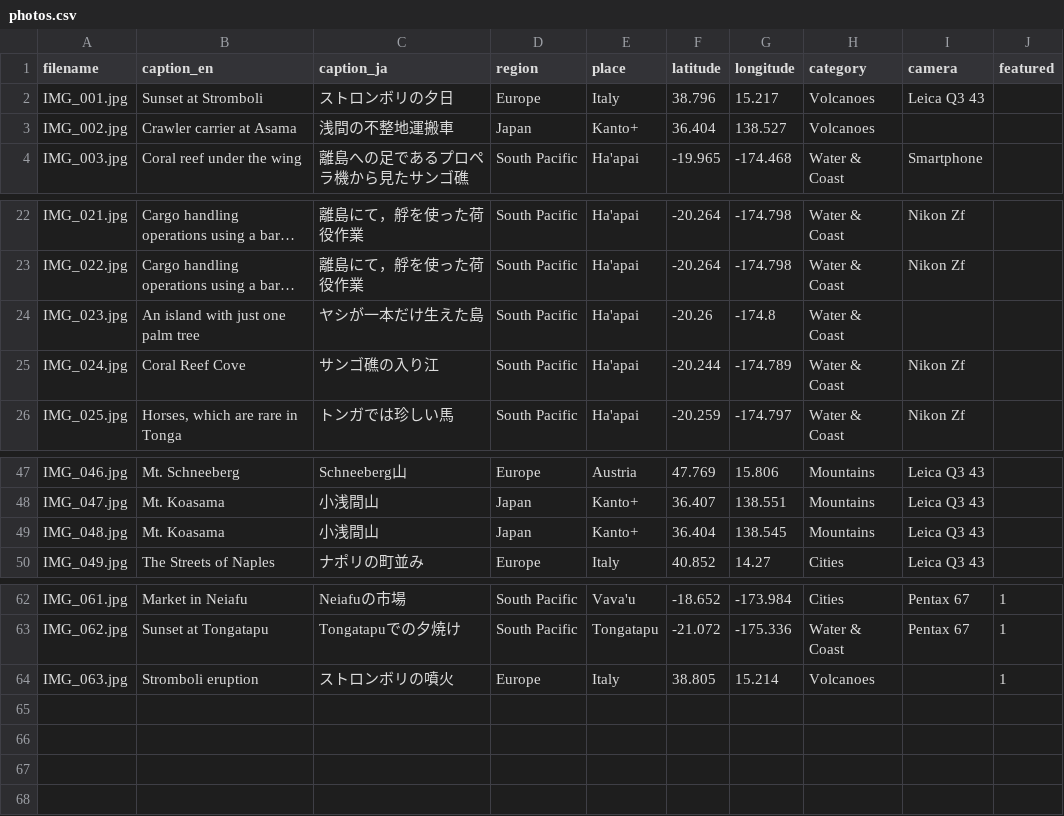
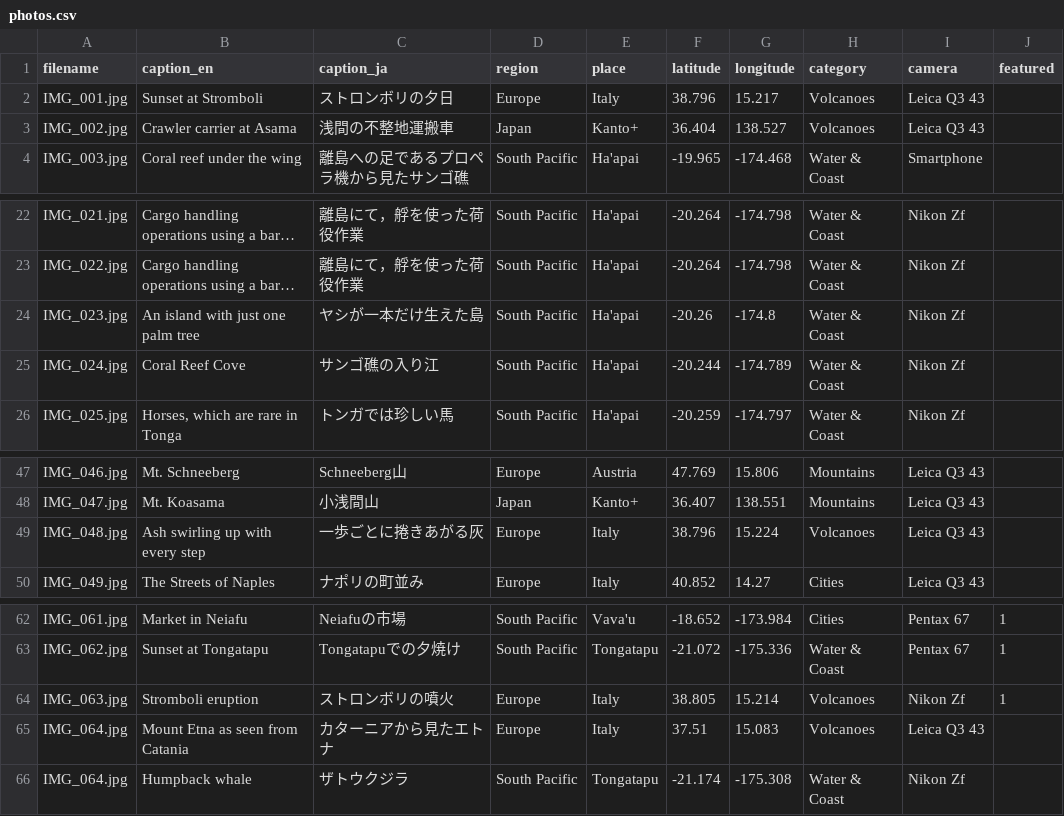
Before and after one commit to dasvlc/snakao, a CSV file: data/photos.csv, drawn as a sheet; only a part is shown, gaps mark what is left out; long unchanged cells end in …; the diff names each change by its address in the sheet, - before the commit and + after, or states it on an @@ line.

```diff
--- a/data/photos.csv
+++ b/data/photos.csv
-I3 (camera): (empty)
+I3 (camera): Leica Q3 43
-I24 (camera): (empty)
+I24 (camera): Nikon Zf
-B49 (caption_en): Mt. Koasama
+B49 (caption_en): Ash swirling up with every step
-C49 (caption_ja): 小浅間山
+C49 (caption_ja): 一歩ごとに捲きあがる灰
-D49 (region): Japan
+D49 (region): Europe
-E49 (place): Kanto+
+E49 (place): Italy
-F49 (latitude): 36.404
+F49 (latitude): 38.796
-G49 (longitude): 138.545
+G49 (longitude): 15.224
-H49 (category): Mountains
+H49 (category): Volcanoes
-I64 (camera): (empty)
+I64 (camera): Nikon Zf
+row 65: IMG_064.jpg | Mount Etna as seen from Catania | カターニアから見たエトナ | Europe | Italy | 37.51 | 15.083 | Volcanoes | Leica Q3 43
+row 66: IMG_064.jpg | Humpback whale | ザトウクジラ | South Pacific | Tongatapu | -21.174 | -175.308 | Water & Coast | Nikon Zf
```
Also changed, not shown: 6 other files.
